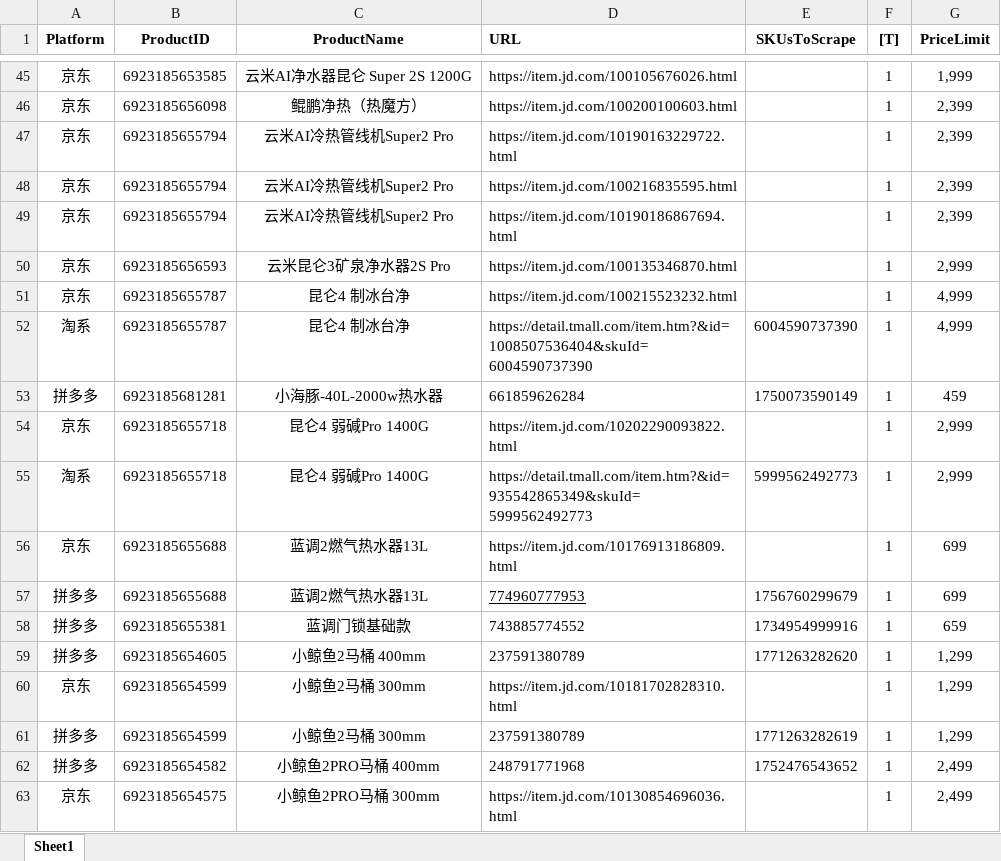
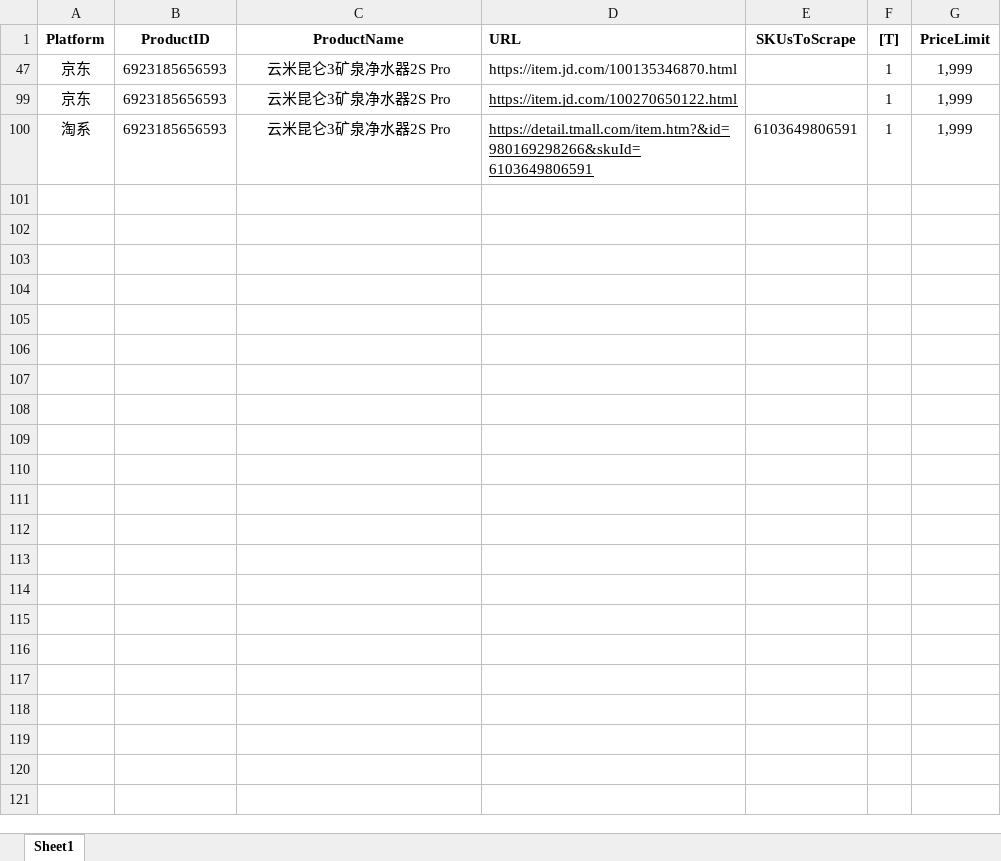
Before and after one commit to youyi666/price_scraper, an Excel workbook: tasks.xlsx, sheet Sheet1, drawn as a sheet; only a part is shown, gaps mark what is left out; values as stored, in another font and other column widths than the file's, no borders; removed rows and columns are numbered as before the commit, all else as after; the diff covers the shown part only; the diff names each change by its address in the sheet, - before the commit and + after, or states it on an @@ line.

```diff
--- a/tasks.xlsx (sheet Sheet1)
+++ b/tasks.xlsx (sheet Sheet1)
-B47 (ProductID): 6923185653585
+B47 (ProductID): 6923185656593
-C47 (ProductName): 云米AI净水器昆仑 Super 2S 1200G
+C47 (ProductName): 云米昆仑3矿泉净水器2S Pro
-D47 (URL): https://item.jd.com/100105676026.html
+D47 (URL): https://item.jd.com/100135346870.html
-row 46: 京东 | 6923185656098 | 鲲鹏净热（热魔方） | https://item.jd.com/100200100603.html |  | 1 | 2,399
-row 47: 京东 | 6923185655794 | 云米AI冷热管线机Super2 Pro | https://item.jd.com/10190163229722.html |  | 1 | 2,399
-row 48: 京东 | 6923185655794 | 云米AI冷热管线机Super2 Pro | https://item.jd.com/100216835595.html |  | 1 | 2,399
-row 49: 京东 | 6923185655794 | 云米AI冷热管线机Super2 Pro | https://item.jd.com/10190186867694.html |  | 1 | 2,399
-D99 (URL): https://item.jd.com/100135346870.html
+D99 (URL): https://item.jd.com/100270650122.html
-D99 underline: off
+D99 underline: on
-G99 (PriceLimit): 2,999
+G99 (PriceLimit): 1,999
-row 51: 京东 | 6923185655787 | 昆仑4 制冰台净 | https://item.jd.com/100215523232.html |  | 1 | 4,999
-row 52: 淘系 | 6923185655787 | 昆仑4 制冰台净 | https://detail.tmall.com/item.htm?&id=1008507536404&skuId=6004590737390 | 6004590737390 | 1 | 4,999
-row 53: 拼多多 | 6923185681281 | 小海豚-40L-2000w热水器 | 661859626284 | 1750073590149 | 1 | 459
-row 54: 京东 | 6923185655718 | 昆仑4 弱碱Pro 1400G | https://item.jd.com/10202290093822.html |  | 1 | 2,999
-B100 (ProductID): 6923185655718
+B100 (ProductID): 6923185656593
-C100 (ProductName): 昆仑4 弱碱Pro 1400G
+C100 (ProductName): 云米昆仑3矿泉净水器2S Pro
-D100 (URL): https://detail.tmall.com/item.htm?&id=935542865349&skuId=5999562492773
+D100 (URL): https://detail.tmall.com/item.htm?&id=980169298266&skuId=6103649806591
-D100 underline: off
+D100 underline: on
-E100 (SKUsToScrape): 5999562492773
+E100 (SKUsToScrape): 6103649806591
-G100 (PriceLimit): 2,999
+G100 (PriceLimit): 1,999
-row 56: 京东 | 6923185655688 | 蓝调2燃气热水器13L | https://item.jd.com/10176913186809.html |  | 1 | 699
-row 57: 拼多多 | 6923185655688 | 蓝调2燃气热水器13L | 774960777953 | 1756760299679 | 1 | 699
-row 58: 拼多多 | 6923185655381 | 蓝调门锁基础款 | 743885774552 | 1734954999916 | 1 | 659
-row 59: 拼多多 | 6923185654605 | 小鲸鱼2马桶 400mm | 237591380789 | 1771263282620 | 1 | 1,299
-row 60: 京东 | 6923185654599 | 小鲸鱼2马桶 300mm | https://item.jd.com/10181702828310.html |  | 1 | 1,299
-row 61: 拼多多 | 6923185654599 | 小鲸鱼2马桶 300mm | 237591380789 | 1771263282619 | 1 | 1,299
-row 62: 拼多多 | 6923185654582 | 小鲸鱼2PRO马桶 400mm | 248791771968 | 1752476543652 | 1 | 2,499
-row 63: 京东 | 6923185654575 | 小鲸鱼2PRO马桶 300mm | https://item.jd.com/10130854696036.html |  | 1 | 2,499
```
Also changed, not shown: 78 removed rows elsewhere in this sheet, hidden cells, 10 other files.
